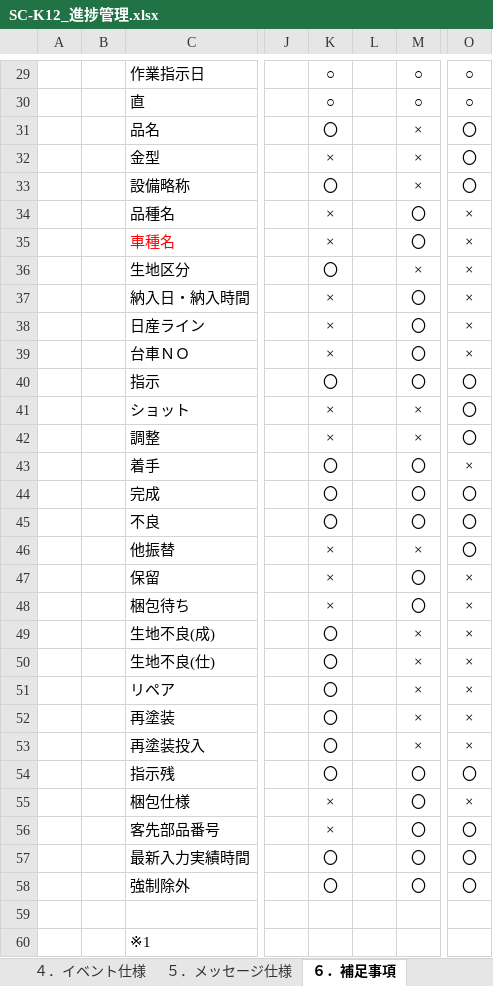
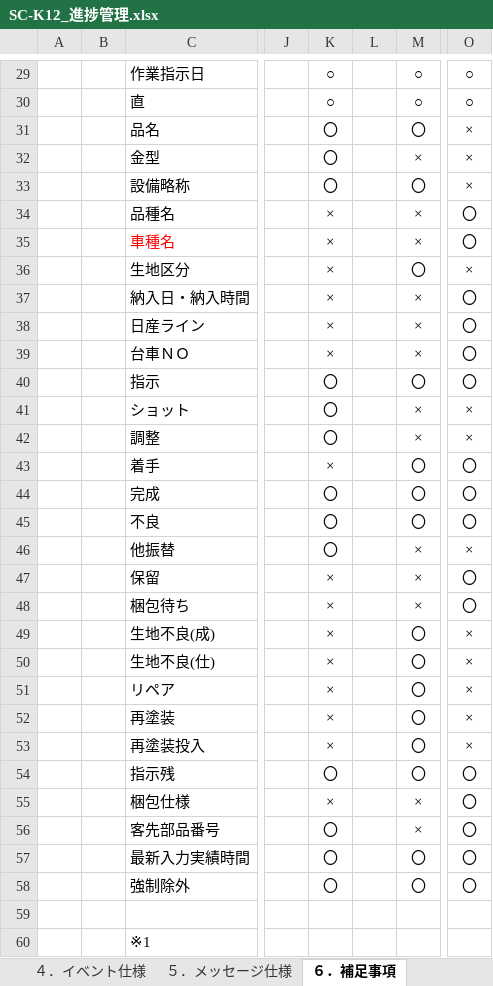
Before and after one commit to LeviDlflu/backdoor, an Excel workbook: 01_基本設計書/20200220リリース/SC-K12_進捗管理.xlsx, sheet ６．補足事項, drawn as a sheet; only a part is shown, gaps mark what is left out; values as stored, in another font and other column widths than the file's, no borders; the diff covers the shown part only; the diff names each change by its address in the sheet, - before the commit and + after, or states it on an @@ line.

```diff
--- a/01_基本設計書/20200220リリース/SC-K12_進捗管理.xlsx (sheet ６．補足事項)
+++ b/01_基本設計書/20200220リリース/SC-K12_進捗管理.xlsx (sheet ６．補足事項)
-M31: ×
+M31: 〇
-O31:O33: 〇
+O31:O33: ×
-K32: ×
+K32: 〇
-M33: ×
+M33: 〇
-M34:M35: 〇
+M34:M35: ×
-O34:O35: ×
+O34:O35: 〇
-K36: 〇
+K36: ×
-M36: ×
+M36: 〇
-M37:M39: 〇
+M37:M39: ×
-O37:O39: ×
+O37:O39: 〇
-K41:K42: ×
+K41:K42: 〇
-O41:O42: 〇
+O41:O42: ×
-K43: 〇
+K43: ×
-O43: ×
+O43: 〇
-K46: ×
+K46: 〇
-O46: 〇
+O46: ×
-M47:M48: 〇
+M47:M48: ×
-O47:O48: ×
+O47:O48: 〇
-K49:K53: 〇
+K49:K53: ×
-M49:M53: ×
+M49:M53: 〇
-M55:M56: 〇
+M55:M56: ×
-O55: ×
+O55: 〇
-K56: ×
+K56: 〇
```
Also changed, not shown: 1 added row, 1 removed row and 6 edited cells elsewhere in this sheet, sheet ２．レイアウト, charts or pictures, 01_基本設計書/20200220リリース/SC-K12A_進捗管理詳細.xlsx.
